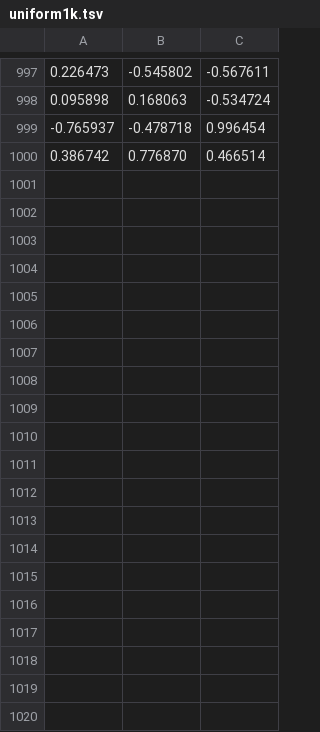
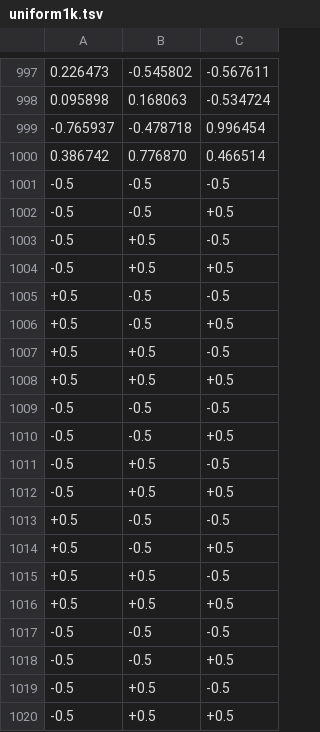
Before and after one commit to Ponmo/CS24, a TSV file: starmap/data/uniform1k.tsv, drawn as a sheet; only a part is shown, gaps mark what is left out; the diff covers the shown part only.

```diff
--- a/starmap/data/uniform1k.tsv
+++ b/starmap/data/uniform1k.tsv
@@ -1000 +1000,21 @@
 0.386742	0.776870	0.466514
+-0.5	-0.5	-0.5
+-0.5	-0.5	+0.5
+-0.5	+0.5	-0.5
+-0.5	+0.5	+0.5
++0.5	-0.5	-0.5
++0.5	-0.5	+0.5
++0.5	+0.5	-0.5
++0.5	+0.5	+0.5
+-0.5	-0.5	-0.5
+-0.5	-0.5	+0.5
+-0.5	+0.5	-0.5
+-0.5	+0.5	+0.5
++0.5	-0.5	-0.5
++0.5	-0.5	+0.5
++0.5	+0.5	-0.5
++0.5	+0.5	+0.5
+-0.5	-0.5	-0.5
+-0.5	-0.5	+0.5
+-0.5	+0.5	-0.5
+-0.5	+0.5	+0.5
```
Also changed, not shown: 44 added rows elsewhere in this file, 1 other file.
